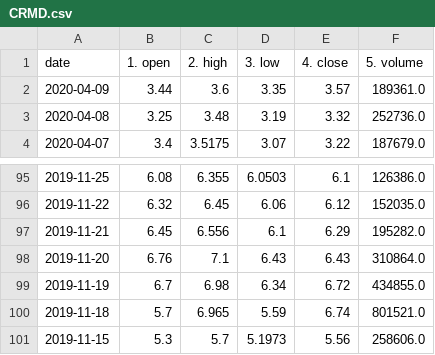
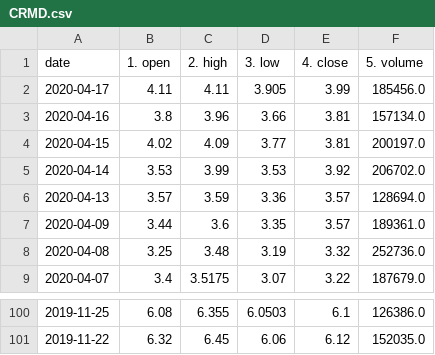
Before and after one commit to xnvst/stock_analysis, a CSV file: data/CRMD.csv, drawn as a sheet; only a part is shown, gaps mark what is left out; removed rows and columns are numbered as before the commit, all else as after; the diff names each change by its address in the sheet, - before the commit and + after, or states it on an @@ line.

Commit message:
add pattern, need to correct quote_data

```diff
--- a/data/CRMD.csv
+++ b/data/CRMD.csv
+row 2: 2020-04-17 | 4.11 | 4.11 | 3.905 | 3.99 | 185456.0
+row 3: 2020-04-16 | 3.8 | 3.96 | 3.66 | 3.81 | 157134.0
+row 4: 2020-04-15 | 4.02 | 4.09 | 3.77 | 3.81 | 200197.0
+row 5: 2020-04-14 | 3.53 | 3.99 | 3.53 | 3.92 | 206702.0
+row 6: 2020-04-13 | 3.57 | 3.59 | 3.36 | 3.57 | 128694.0
-row 97: 2019-11-21 | 6.45 | 6.556 | 6.1 | 6.29 | 195282.0
-row 98: 2019-11-20 | 6.76 | 7.1 | 6.43 | 6.43 | 310864.0
-row 99: 2019-11-19 | 6.7 | 6.98 | 6.34 | 6.72 | 434855.0
-row 100: 2019-11-18 | 5.7 | 6.965 | 5.59 | 6.74 | 801521.0
-row 101: 2019-11-15 | 5.3 | 5.7 | 5.1973 | 5.56 | 258606.0
```
Also changed, not shown: 5 other files.
